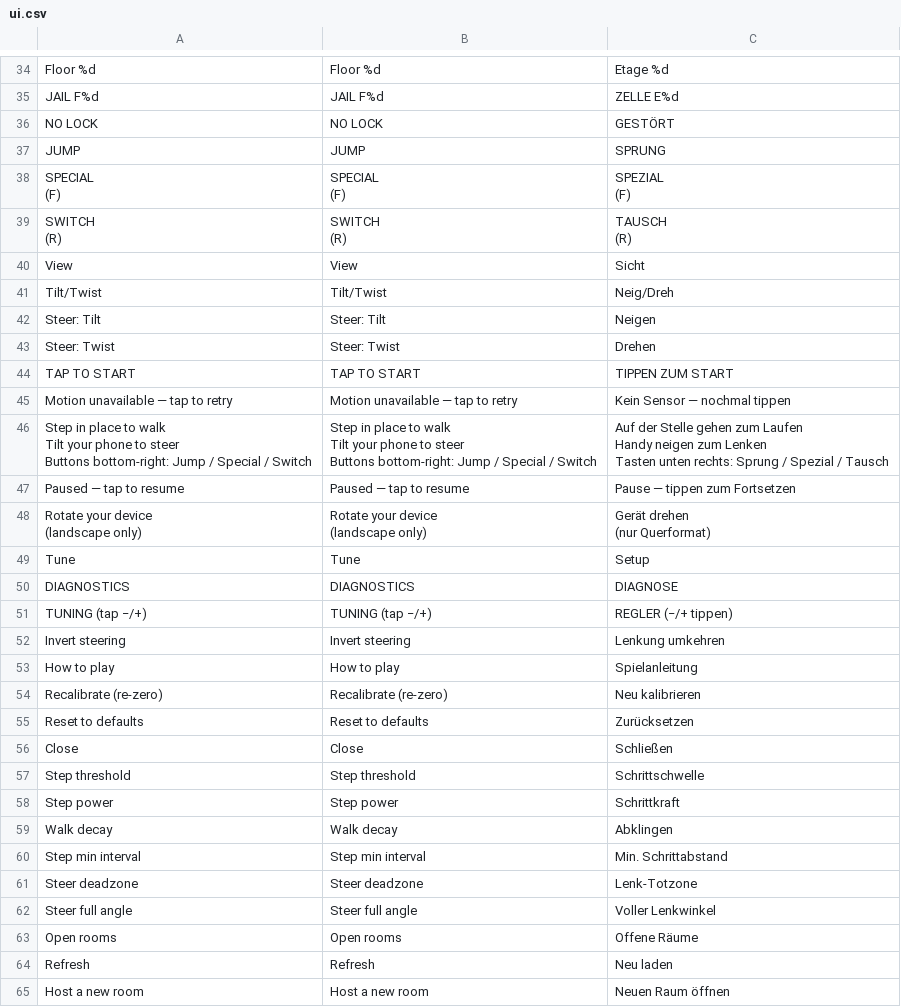
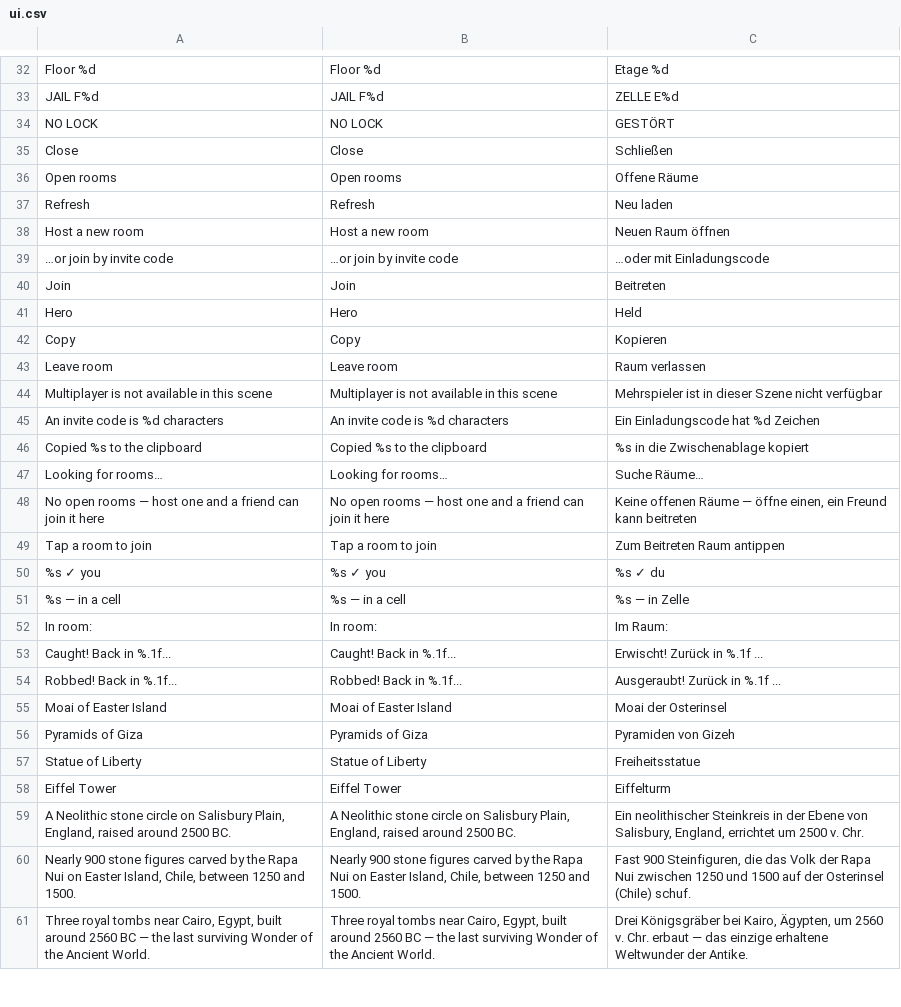
Before and after one commit to korjavin/godot-test1, a CSV file: assets/translations/ui.csv, drawn as a sheet; only a part is shown, gaps mark what is left out; the shorter side is filled out with more unchanged rows; ↵ is a line break in a cell; the diff covers the shown part only; the diff names each change by its address in the sheet, - before the commit and + after, or states it on an @@ line.

```diff
--- a/assets/translations/ui.csv
+++ b/assets/translations/ui.csv
-row 37: JUMP | JUMP | SPRUNG
-row 38: SPECIAL ↵ (F) | SPECIAL ↵ (F) | SPEZIAL ↵ (F)
-row 39: SWITCH ↵ (R) | SWITCH ↵ (R) | TAUSCH ↵ (R)
-row 40: View | View | Sicht
-row 41: Tilt/Twist | Tilt/Twist | Neig/Dreh
-row 42: Steer: Tilt | Steer: Tilt | Neigen
-row 43: Steer: Twist | Steer: Twist | Drehen
-row 44: TAP TO START | TAP TO START | TIPPEN ZUM START
-row 45: Motion unavailable — tap to retry | Motion unavailable — tap to retry | Kein Sensor — nochmal tippen
-row 46: Step in place to walk ↵ Tilt your phone to steer ↵ Buttons bottom-right: Jump / Special / Switch | Step in place to walk ↵ Tilt your phone to steer ↵ Buttons bottom-right: Jump / Special / Switch | Auf der Stelle gehen zum Laufen ↵ Handy neigen zum Lenken ↵ Tasten unten rechts: Sprung / Spezial / Tausch
-row 47: Paused — tap to resume | Paused — tap to resume | Pause — tippen zum Fortsetzen
-row 48: Rotate your device ↵ (landscape only) | Rotate your device ↵ (landscape only) | Gerät drehen ↵ (nur Querformat)
-row 49: Tune | Tune | Setup
-row 50: DIAGNOSTICS | DIAGNOSTICS | DIAGNOSE
-row 51: TUNING (tap −/+) | TUNING (tap −/+) | REGLER (−/+ tippen)
-row 52: Invert steering | Invert steering | Lenkung umkehren
-row 53: How to play | How to play | Spielanleitung
-row 54: Recalibrate (re-zero) | Recalibrate (re-zero) | Neu kalibrieren
-row 55: Reset to defaults | Reset to defaults | Zurücksetzen
-row 57: Step threshold | Step threshold | Schrittschwelle
-row 58: Step power | Step power | Schrittkraft
-row 59: Walk decay | Walk decay | Abklingen
-row 60: Step min interval | Step min interval | Min. Schrittabstand
-row 61: Steer deadzone | Steer deadzone | Lenk-Totzone
-row 62: Steer full angle | Steer full angle | Voller Lenkwinkel
```
Also changed, not shown: 8 removed rows elsewhere in this file, 1 other file.
